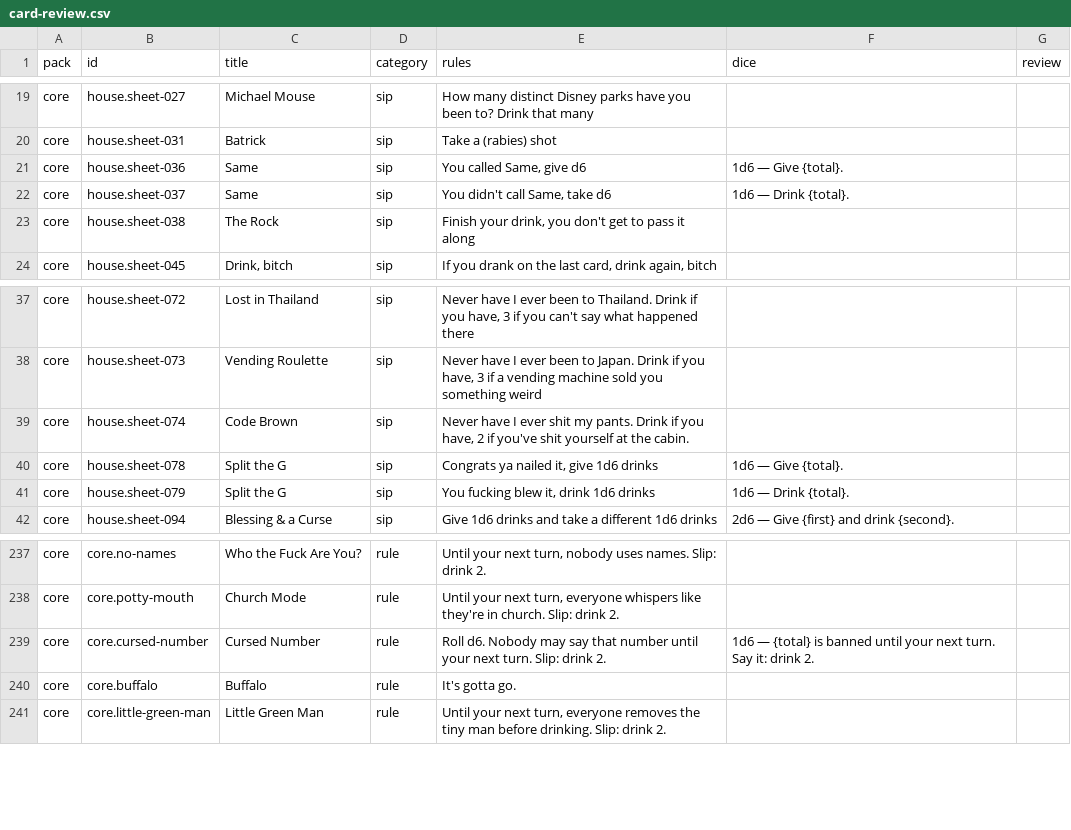
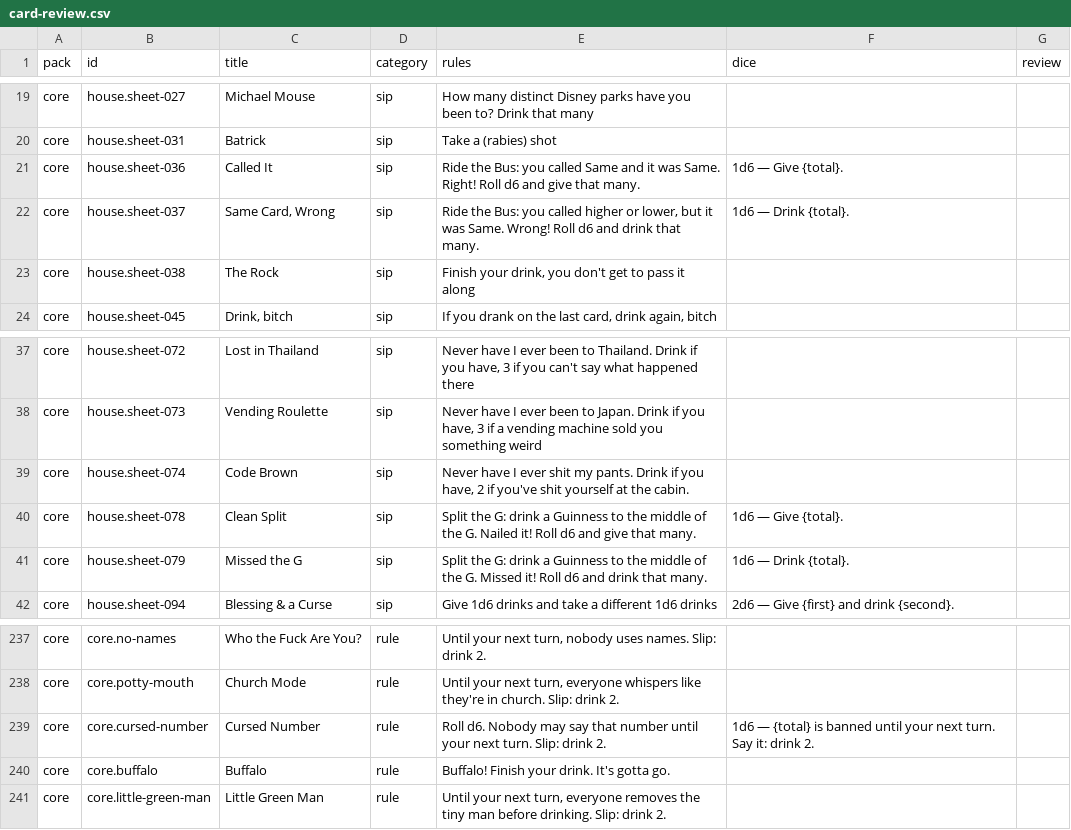
Before and after one commit to spencerdavis226/side-quest, a CSV file: docs/card-review.csv, drawn as a sheet; only a part is shown, gaps mark what is left out.

```diff
--- a/docs/card-review.csv
+++ b/docs/card-review.csv
@@ -20,4 +20,4 @@ pack,id,title,category,rules,dice,review
 "core","house.sheet-031","Batrick","sip","Take a (rabies) shot","",""
-"core","house.sheet-036","Same","sip","You called Same, give d6","1d6 — Give {total}.",""
-"core","house.sheet-037","Same","sip","You didn't call Same, take d6","1d6 — Drink {total}.",""
+"core","house.sheet-036","Called It","sip","Ride the Bus: you called Same and it was Same. Right! Roll d6 and give that many.","1d6 — Give {total}.",""
+"core","house.sheet-037","Same Card, Wrong","sip","Ride the Bus: you called higher or lower, but it was Same. Wrong! Roll d6 and drink that many.","1d6 — Drink {total}.",""
 "core","house.sheet-038","The Rock","sip","Finish your drink, you don't get to pass it along","",""
@@ -39,4 +39,4 @@ pack,id,title,category,rules,dice,review
 "core","house.sheet-074","Code Brown","sip","Never have I ever shit my pants. Drink if you have, 2 if you've shit yourself at the cabin.","",""
-"core","house.sheet-078","Split the G","sip","Congrats ya nailed it, give 1d6 drinks","1d6 — Give {total}.",""
-"core","house.sheet-079","Split the G","sip","You fucking blew it, drink 1d6 drinks","1d6 — Drink {total}.",""
+"core","house.sheet-078","Clean Split","sip","Split the G: drink a Guinness to the middle of the G. Nailed it! Roll d6 and give that many.","1d6 — Give {total}.",""
+"core","house.sheet-079","Missed the G","sip","Split the G: drink a Guinness to the middle of the G. Missed it! Roll d6 and drink that many.","1d6 — Drink {total}.",""
 "core","house.sheet-094","Blessing & a Curse","sip","Give 1d6 drinks and take a different 1d6 drinks","2d6 — Give {first} and drink {second}.",""
@@ -239,3 +239,3 @@ pack,id,title,category,rules,dice,review
 "core","core.cursed-number","Cursed Number","rule","Roll d6. Nobody may say that number until your next turn. Slip: drink 2.","1d6 — {total} is banned until your next turn. Say it: drink 2.",""
-"core","core.buffalo","Buffalo","rule","It's gotta go.","",""
+"core","core.buffalo","Buffalo","rule","Buffalo! Finish your drink. It's gotta go.","",""
 "core","core.little-green-man","Little Green Man","rule","Until your next turn, everyone removes the tiny man before drinking. Slip: drink 2.","",""
```
Also changed, not shown: 6 other files.
